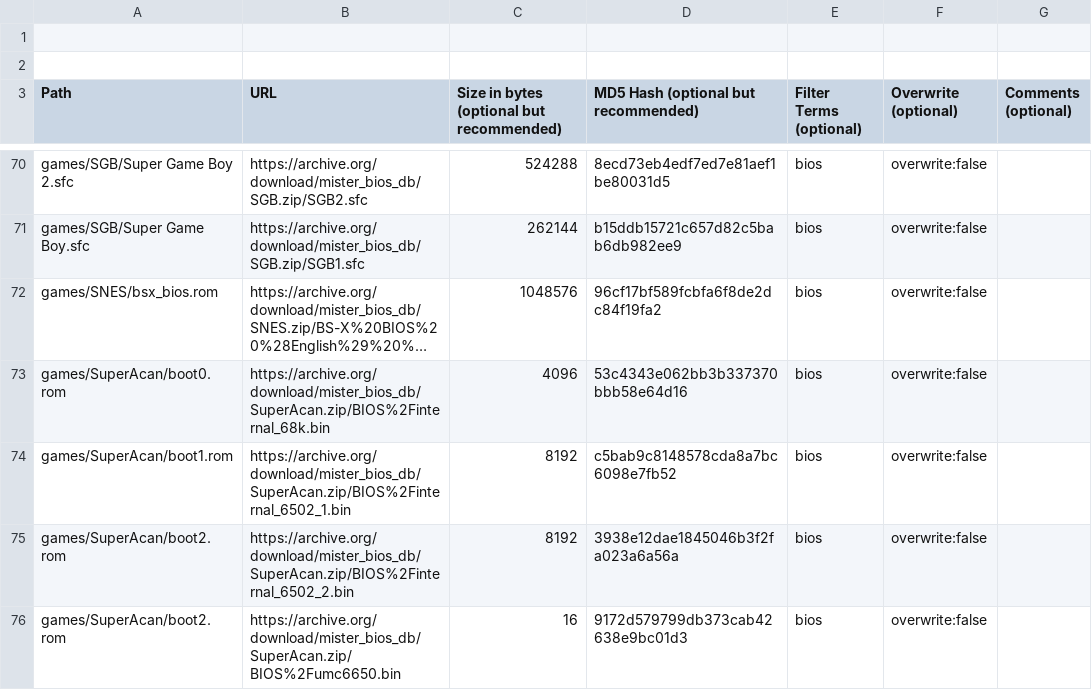
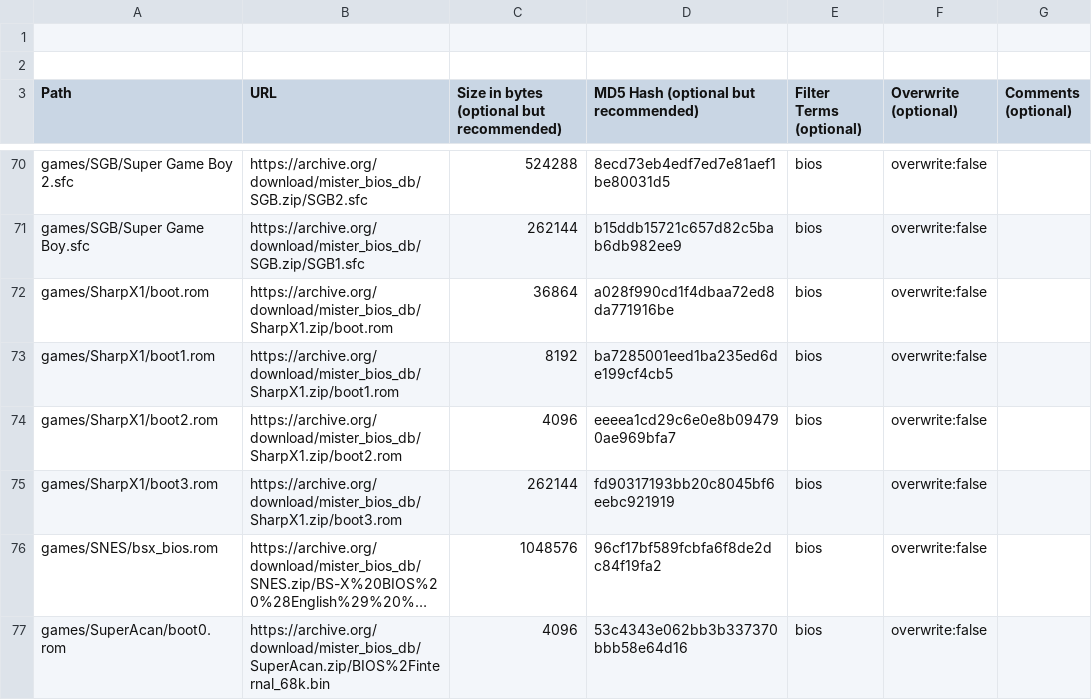
Before and after one commit to ajgowans/BiosDB_MiSTer, a CSV file: external_files.csv, drawn as a sheet; only a part is shown, gaps mark what is left out; the shorter side is filled out with more unchanged rows; long unchanged cells end in …; the diff names each change by its address in the sheet, - before the commit and + after, or states it on an @@ line.

Commit message:
x1

```diff
--- a/external_files.csv
+++ b/external_files.csv
+row 72: games/SharpX1/boot.rom | https://archive.org/download/mister_bios_db/SharpX1.zip/boot.rom | 36864 | a028f990cd1f4dbaa72ed8da771916be | bios | overwrite:false
+row 73: games/SharpX1/boot1.rom | https://archive.org/download/mister_bios_db/SharpX1.zip/boot1.rom | 8192 | ba7285001eed1ba235ed6de199cf4cb5 | bios | overwrite:false
+row 74: games/SharpX1/boot2.rom | https://archive.org/download/mister_bios_db/SharpX1.zip/boot2.rom | 4096 | eeeea1cd29c6e0e8b094790ae969bfa7 | bios | overwrite:false
+row 75: games/SharpX1/boot3.rom | https://archive.org/download/mister_bios_db/SharpX1.zip/boot3.rom | 262144 | fd90317193bb20c8045bf6eebc921919 | bios | overwrite:false
```
